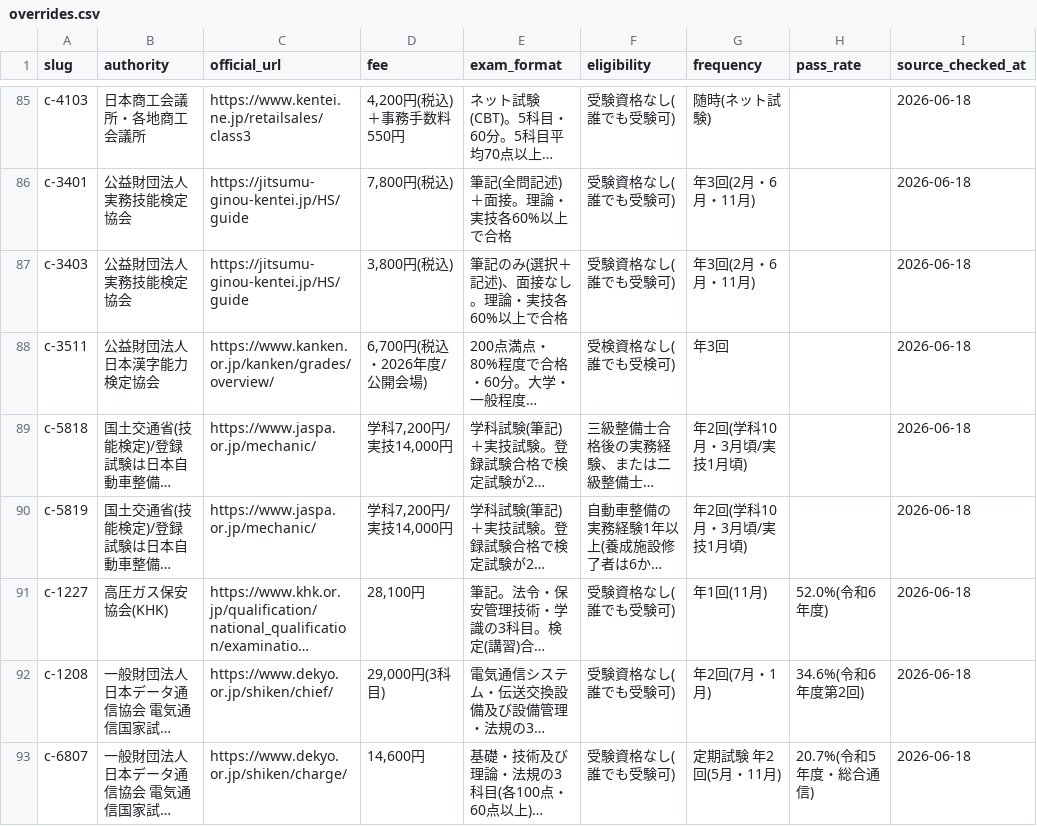
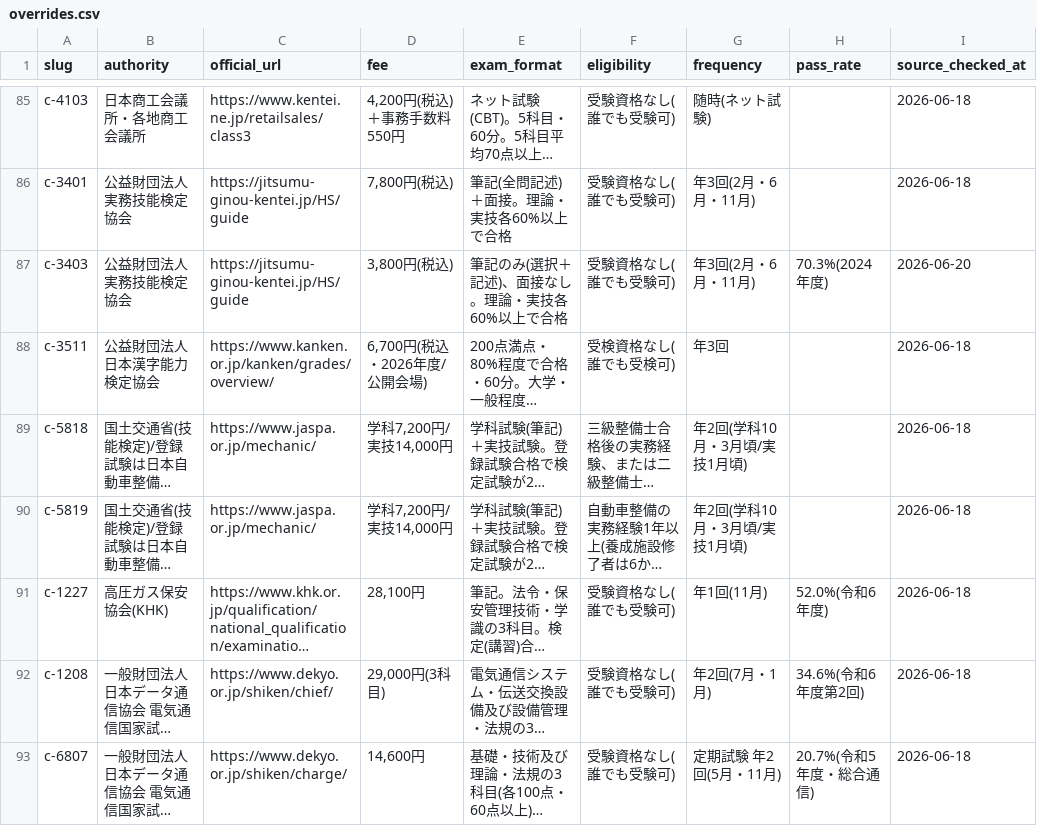
Before and after one commit to takkenshiken2026-sudo/shikaku-master, a CSV file: data/overrides.csv, drawn as a sheet; only a part is shown, gaps mark what is left out; long unchanged cells end in …; the diff covers the shown part only; the diff names each change by its address in the sheet, - before the commit and + after, or states it on an @@ line.

```diff
--- a/data/overrides.csv
+++ b/data/overrides.csv
-H87 (pass_rate): (empty)
+H87 (pass_rate): 70.3%(2024年度)
-I87 (source_checked_at): 2026-06-18
+I87 (source_checked_at): 2026-06-20
```
Also changed, not shown: 30 edited cells elsewhere in this file, data/certifications.csv, data/exam_details.csv, 44 other files.
